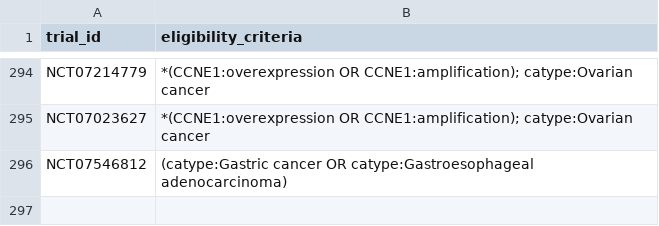
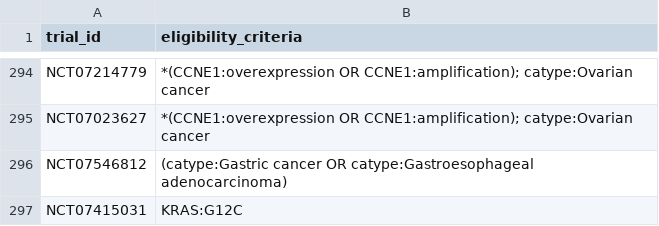
Before and after one commit to fpylin/POTTR, a TSV file: data/trial_eligibility.AU.tsv, drawn as a sheet; only a part is shown, gaps mark what is left out; the diff names each change by its address in the sheet, - before the commit and + after, or states it on an @@ line.

```diff
--- a/data/trial_eligibility.AU.tsv
+++ b/data/trial_eligibility.AU.tsv
+row 297: NCT07415031 | KRAS:G12C
```
Also changed, not shown: 5 other files.
